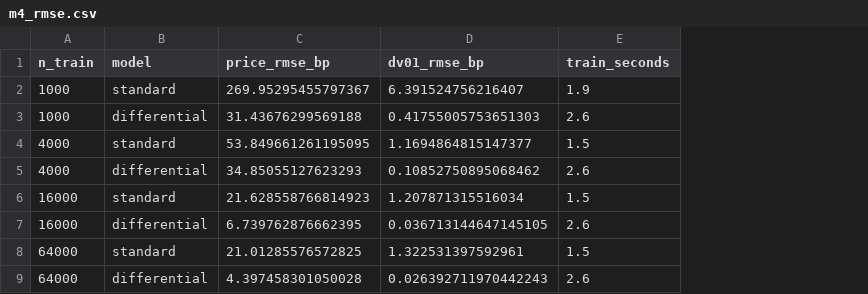
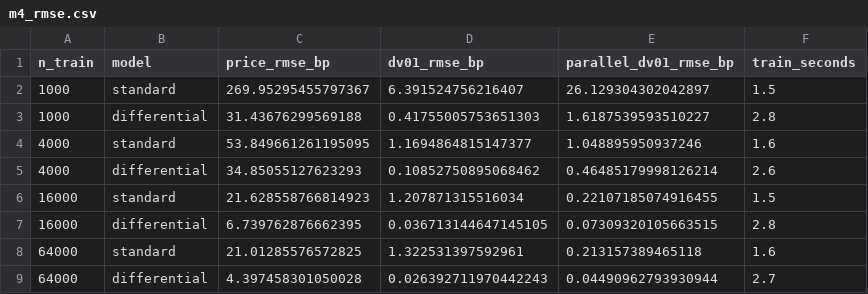
Before and after one commit to charlesmorier/diffml-rates, a CSV file: results/m4_rmse.csv, drawn as a sheet; addresses are those after the commit; the diff names each change by its address in the sheet, - before the commit and + after, or states it on an @@ line.

```diff
--- a/results/m4_rmse.csv
+++ b/results/m4_rmse.csv
+column E (parallel_dv01_rmse_bp), rows 2-9: 26.129304302042897 | 1.6187539593510227 | 1.048895950937246 | 0.46485179998126214 | 0.22107185074916455 | 0.07309320105663515 | 0.213157389465118 | 0.04490962793930944
-F2 (train_seconds): 1.9
+F2 (train_seconds): 1.5
-F3 (train_seconds): 2.6
+F3 (train_seconds): 2.8
-F4 (train_seconds): 1.5
+F4 (train_seconds): 1.6
-F7 (train_seconds): 2.6
+F7 (train_seconds): 2.8
-F8 (train_seconds): 1.5
+F8 (train_seconds): 1.6
-F9 (train_seconds): 2.6
+F9 (train_seconds): 2.7
```
Also changed, not shown: results/m1_rmse.csv, results/m2_rmse.csv, 9 other files.
